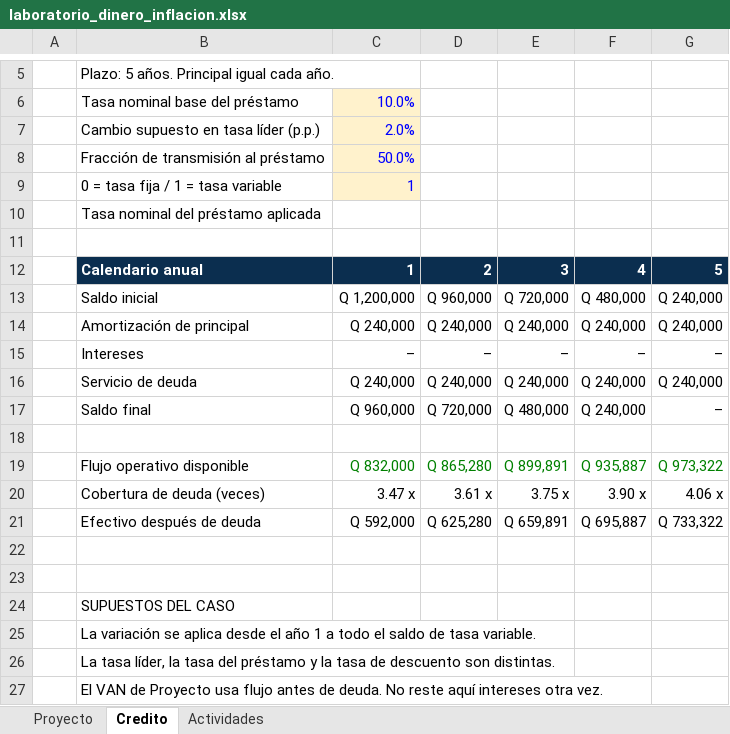
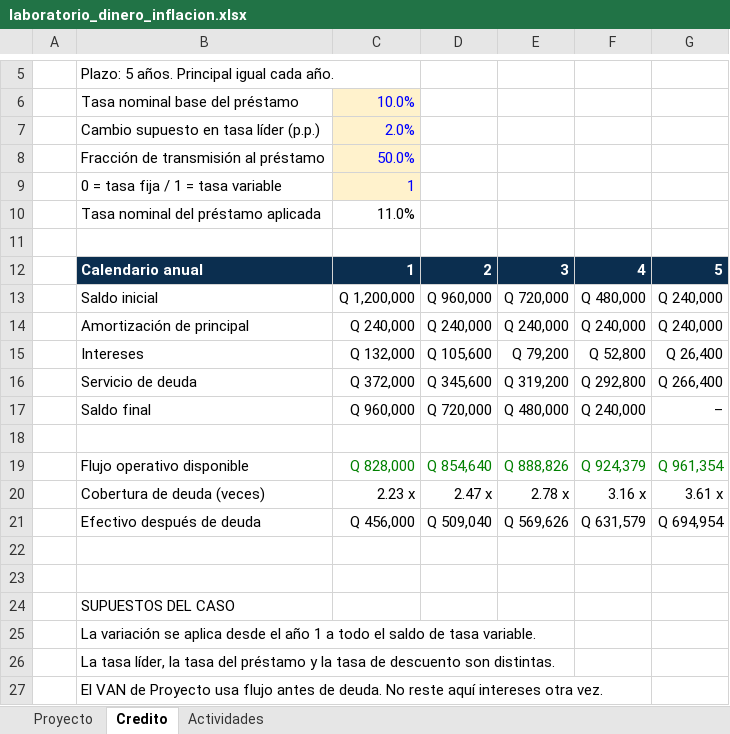
Before and after one commit to paulo-garrido/macroeconomia-200fp, an Excel workbook: laboratorios/sesion09/laboratorio_dinero_inflacion.xlsx, sheet Credito, drawn as a sheet; only a part is shown, gaps mark what is left out; values as stored, in another font and other column widths than the file's, no borders; the diff names each change by its address in the sheet, - before the commit and + after, or states it on an @@ line.

```diff
--- a/laboratorios/sesion09/laboratorio_dinero_inflacion.xlsx (sheet Credito)
+++ b/laboratorios/sesion09/laboratorio_dinero_inflacion.xlsx (sheet Credito)
-C10: (empty)
+C10: 11.0%
-C15: –
+C15: Q 132,000
-D15: –
+D15: Q 105,600
-E15: –
+E15: Q 79,200
-F15: –
+F15: Q 52,800
-G15: –
+G15: Q 26,400
-C16: Q 240,000
+C16: Q 372,000
-D16: Q 240,000
+D16: Q 345,600
-E16: Q 240,000
+E16: Q 319,200
-F16: Q 240,000
+F16: Q 292,800
-G16: Q 240,000
+G16: Q 266,400
-C19: Q 832,000
+C19: Q 828,000
-D19: Q 865,280
+D19: Q 854,640
-E19: Q 899,891
+E19: Q 888,826
-F19: Q 935,887
+F19: Q 924,379
-G19: Q 973,322
+G19: Q 961,354
-C20: 3.47 x
+C20: 2.23 x
-D20: 3.61 x
+D20: 2.47 x
-E20: 3.75 x
+E20: 2.78 x
-F20: 3.90 x
+F20: 3.16 x
-G20: 4.06 x
+G20: 3.61 x
-C21: Q 592,000
+C21: Q 456,000
-D21: Q 625,280
+D21: Q 509,040
-E21: Q 659,891
+E21: Q 569,626
-F21: Q 695,887
+F21: Q 631,579
-G21: Q 733,322
+G21: Q 694,954
```
Also changed, not shown: sheet Proyecto, sheet Actividades, 5 other files.
